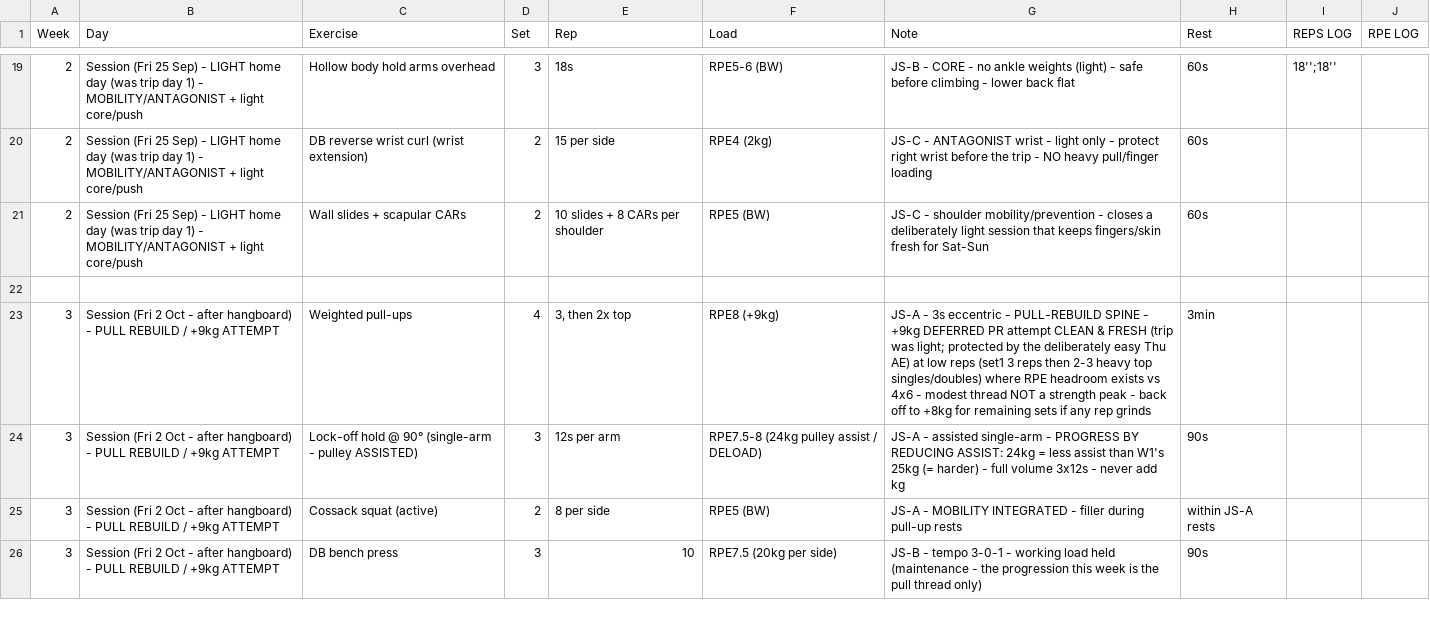
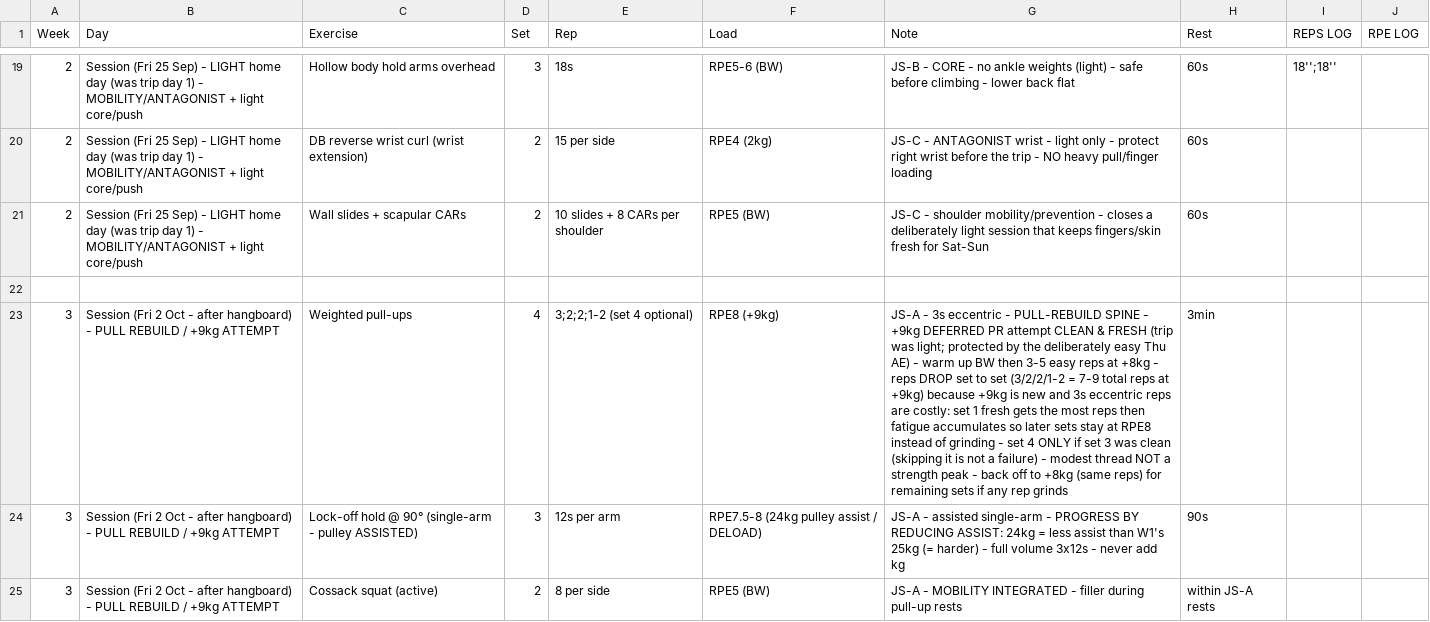
Before and after one commit to billyLumberjack/climbing_training, a CSV file: physical/current/2026_autunno_AVista.csv, drawn as a sheet; only a part is shown, gaps mark what is left out; the shorter side is filled out with more unchanged rows; the diff names each change by its address in the sheet, - before the commit and + after, or states it on an @@ line.

```diff
--- a/physical/current/2026_autunno_AVista.csv
+++ b/physical/current/2026_autunno_AVista.csv
-E23 (Rep): 3, then 2x top
+E23 (Rep): 3;2;2;1-2 (set 4 optional)
-G23 (Note): …Thu AE) at low reps (set1 3 reps then 2-3 heavy top singles/doubles) where RPE headroom exists vs 4x6 - modest thread NOT a strength peak - back off to +8kg for remaining…
+G23 (Note): …Thu AE) - warm up BW then 3-5 easy reps at +8kg - reps DROP set to set (3/2/2/1-2 = 7-9 total reps at +9kg) because +9kg is new and 3s eccentric reps are costly: set 1 fresh gets the most reps then fatigue accumulates so later sets stay at RPE8 instead of grinding - set 4 ONLY if set 3 was clean (skipping it is not a failure) - modest thread NOT a strength peak - back off to +8kg (same reps) for remaining…
```
